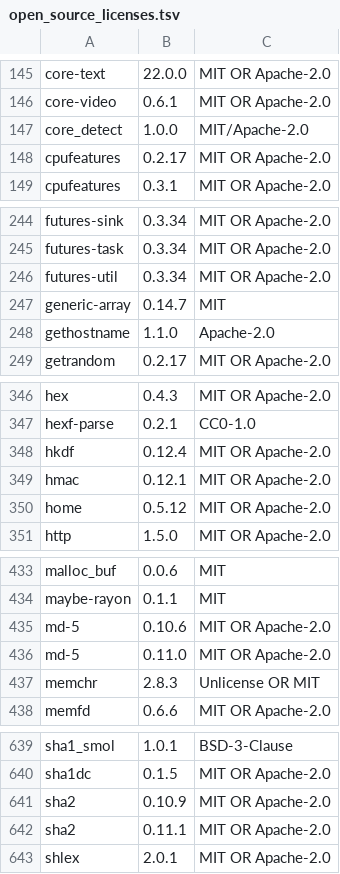
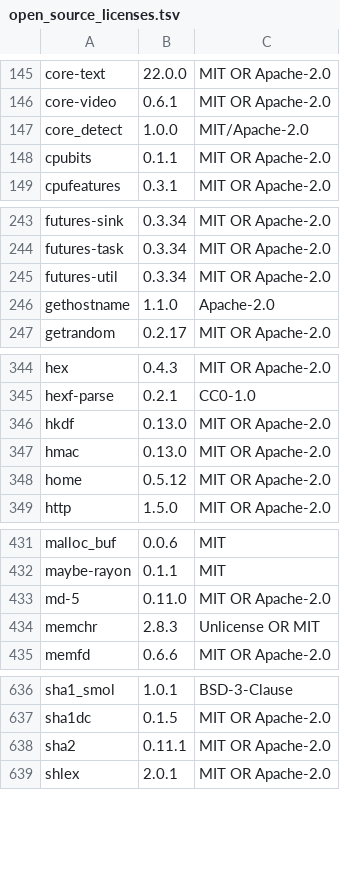
Before and after one commit to Auto-Explore/GitComet, a TSV file: crates/gitcomet-ui-gpui/assets/open_source_licenses.tsv, drawn as a sheet; only a part is shown, gaps mark what is left out; the diff covers the shown part only.

```diff
--- a/crates/gitcomet-ui-gpui/assets/open_source_licenses.tsv
+++ b/crates/gitcomet-ui-gpui/assets/open_source_licenses.tsv
@@ -147,3 +147,3 @@ core-video	0.6.1	MIT OR Apache-2.0
 core_detect	1.0.0	MIT/Apache-2.0
-cpufeatures	0.2.17	MIT OR Apache-2.0
+cpubits	0.1.1	MIT OR Apache-2.0
 cpufeatures	0.3.1	MIT OR Apache-2.0
@@ -246,3 +245,2 @@ futures-task	0.3.34	MIT OR Apache-2.0
 futures-util	0.3.34	MIT OR Apache-2.0
-generic-array	0.14.7	MIT
 gethostname	1.1.0	Apache-2.0
@@ -347,4 +345,4 @@ hex	0.4.3	MIT OR Apache-2.0
 hexf-parse	0.2.1	CC0-1.0
-hkdf	0.12.4	MIT OR Apache-2.0
-hmac	0.12.1	MIT OR Apache-2.0
+hkdf	0.13.0	MIT OR Apache-2.0
+hmac	0.13.0	MIT OR Apache-2.0
 home	0.5.12	MIT OR Apache-2.0
@@ -434,3 +432,2 @@ malloc_buf	0.0.6	MIT
 maybe-rayon	0.1.1	MIT
-md-5	0.10.6	MIT OR Apache-2.0
 md-5	0.11.0	MIT OR Apache-2.0
@@ -640,3 +637,2 @@ sha1_smol	1.0.1	BSD-3-Clause
 sha1dc	0.1.5	MIT OR Apache-2.0
-sha2	0.10.9	MIT OR Apache-2.0
 sha2	0.11.1	MIT OR Apache-2.0
```
Also changed, not shown: 4 added rows, 3 removed rows and 9 edited cells elsewhere in this file, 3 other files.
